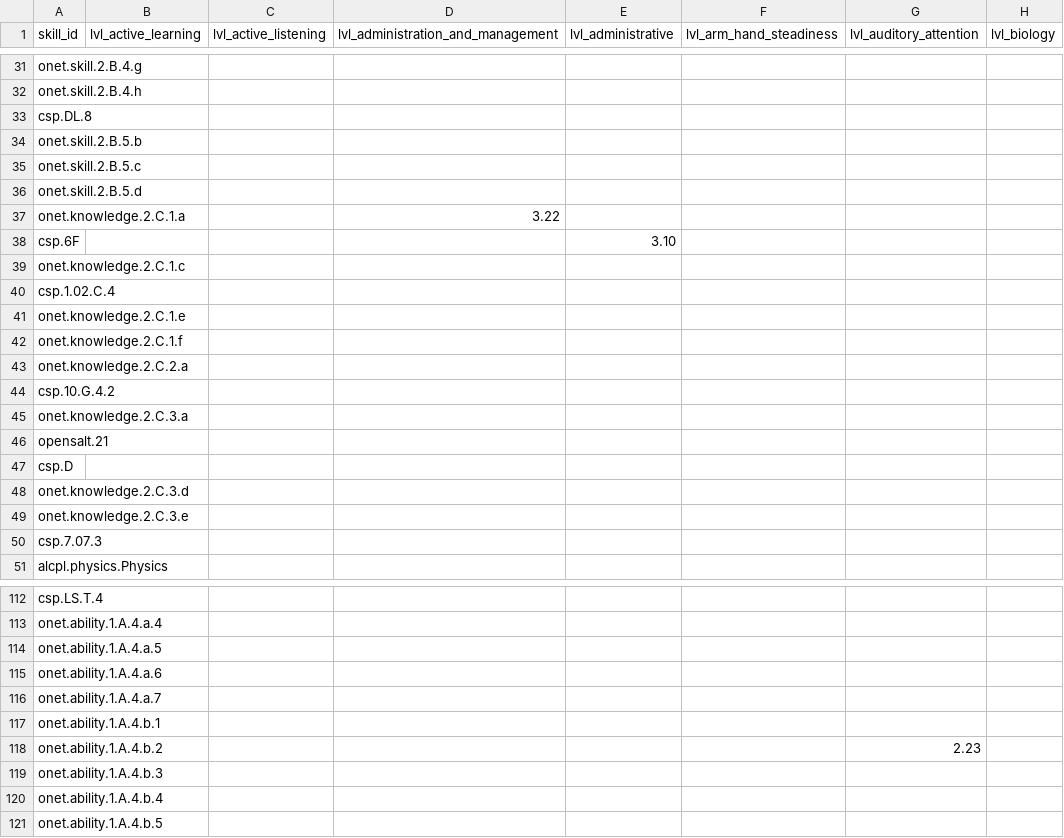
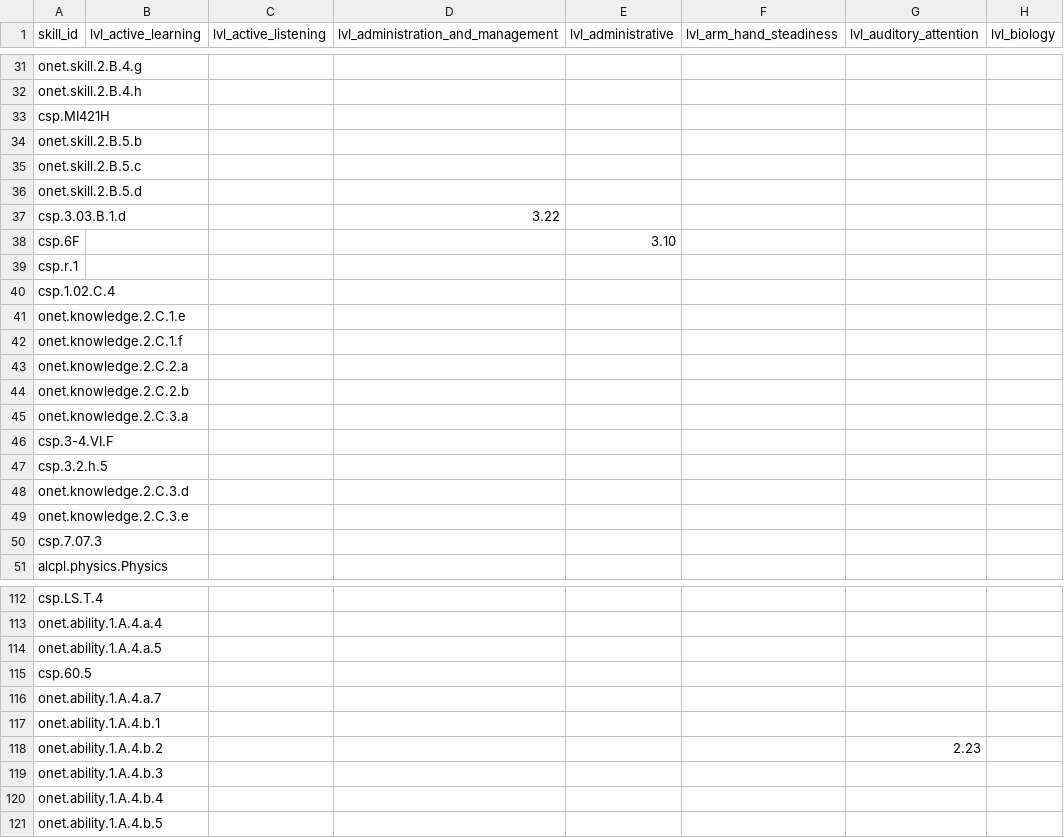
Before and after one commit to surprisetalk/skill-tree, a TSV file: levels.tsv, drawn as a sheet; only a part is shown, gaps mark what is left out; the diff covers the shown part only; the diff names each change by its address in the sheet, - before the commit and + after, or states it on an @@ line.

```diff
--- a/levels.tsv
+++ b/levels.tsv
-A33 (skill_id): csp.DL.8
+A33 (skill_id): csp.MI421H
-A37 (skill_id): onet.knowledge.2.C.1.a
+A37 (skill_id): csp.3.03.B.1.d
-A39 (skill_id): onet.knowledge.2.C.1.c
+A39 (skill_id): csp.r.1
-A44 (skill_id): csp.10.G.4.2
+A44 (skill_id): onet.knowledge.2.C.2.b
-A46 (skill_id): opensalt.21
+A46 (skill_id): csp.3-4.VI.F
-A47 (skill_id): csp.D
+A47 (skill_id): csp.3.2.h.5
-A115 (skill_id): onet.ability.1.A.4.a.6
+A115 (skill_id): csp.60.5
```
Also changed, not shown: 24 edited cells elsewhere in this file, 5 other files.
